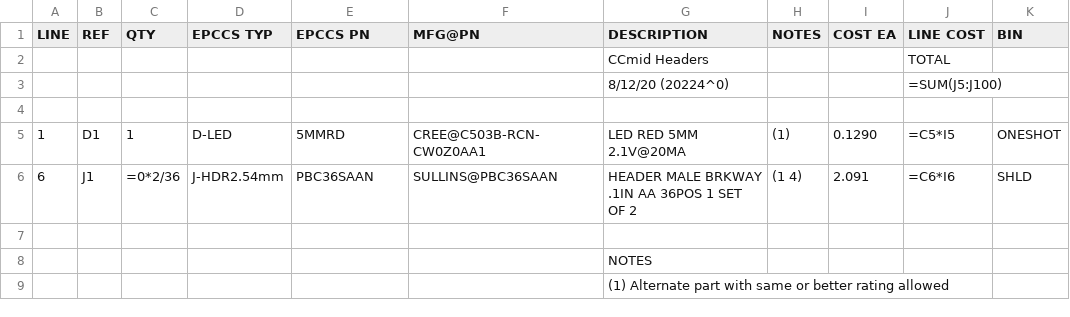
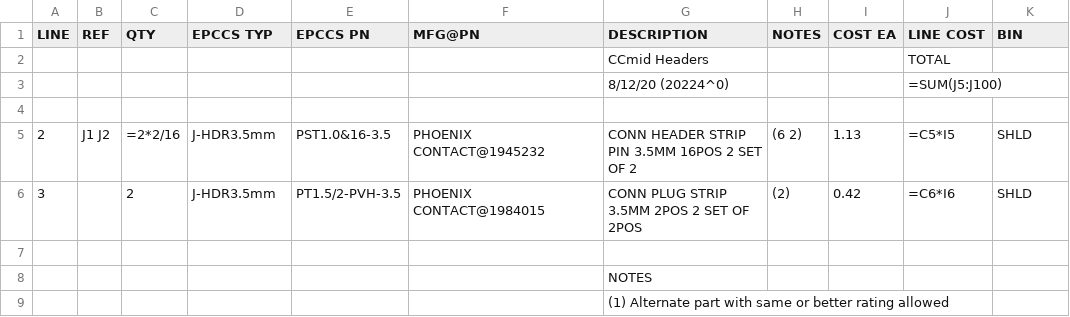
Before and after one commit to epccs/Driver, a CSV file: CCmid/Design/20224HDR,BOM.csv, drawn as a sheet; removed rows and columns are numbered as before the commit, all else as after; the diff names each change by its address in the sheet, - before the commit and + after, or states it on an @@ line.

```diff
--- a/CCmid/Design/20224HDR,BOM.csv
+++ b/CCmid/Design/20224HDR,BOM.csv
-row 5: 1 | D1 | 1 | D-LED | 5MMRD | CREE@C503B-RCN-CW0Z0AA1 | LED RED 5MM 2.1V@20MA | (1) | 0.1290 | =C5*I5 | ONESHOT
-row 6: 6 | J1 | =0*2/36 | J-HDR2.54mm | PBC36SAAN | SULLINS@PBC36SAAN | HEADER MALE BRKWAY .1IN AA 36POS 1 SET OF 2 | (1 4) | 2.091 | =C6*I6 | SHLD
+row 5: 2 | J1 J2 | =2*2/16 | J-HDR3.5mm | PST1.0&16-3.5 | PHOENIX CONTACT@1945232 | CONN HEADER STRIP PIN 3.5MM 16POS 2 SET OF 2 | (6 2) | 1.13 | =C5*I5 | SHLD
+row 6: 3 |  | 2 | J-HDR3.5mm | PT1.5/2-PVH-3.5 | PHOENIX CONTACT@1984015 | CONN PLUG STRIP 3.5MM 2POS 2 SET OF 2POS | (2) | 0.42 | =C6*I6 | SHLD
```
Also changed, not shown: CCmid/Design/20224BRD,BOM.csv, CCmid/Design/20224SMD,BOM.csv, 7 other files.
